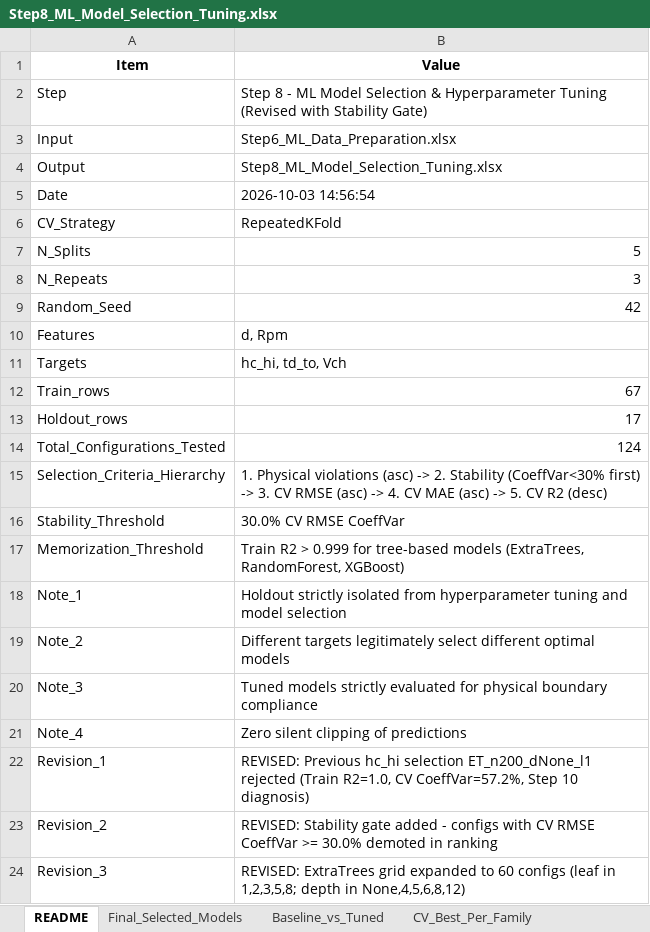
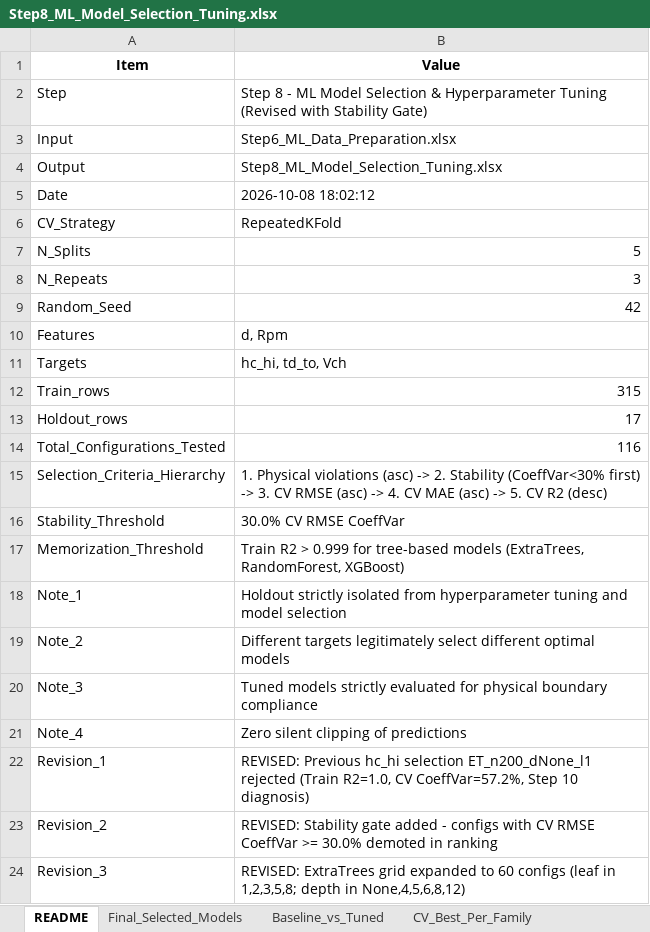
Before and after one commit to sravansudeep/Final_Year_Project, an Excel workbook: STEP2_ML/Step8_ML_Model_Selection_Tuning.xlsx, sheet README, drawn as a sheet; values as stored, in another font and other column widths than the file's, no borders; the diff names each change by its address in the sheet, - before the commit and + after, or states it on an @@ line.

```diff
--- a/STEP2_ML/Step8_ML_Model_Selection_Tuning.xlsx (sheet README)
+++ b/STEP2_ML/Step8_ML_Model_Selection_Tuning.xlsx (sheet README)
-B5 (Value): 2026-10-03 14:56:54
+B5 (Value): 2026-10-08 18:02:12
-B12 (Value): 67
+B12 (Value): 315
-B14 (Value): 124
+B14 (Value): 116
```
Also changed, not shown: sheet CV_Rankings_All, sheet Train_Predictions, sheet CV_Best_Per_Family, sheet Baseline_vs_Tuned, sheet Stability_Audit, sheet Holdout_Predictions, 1 more sheet, STEP2_ML/Step6_ML_Data_Preparation.xlsx, STEP2_ML/Step7_ML_Baseline_Regression.xlsx, 5 other files.
